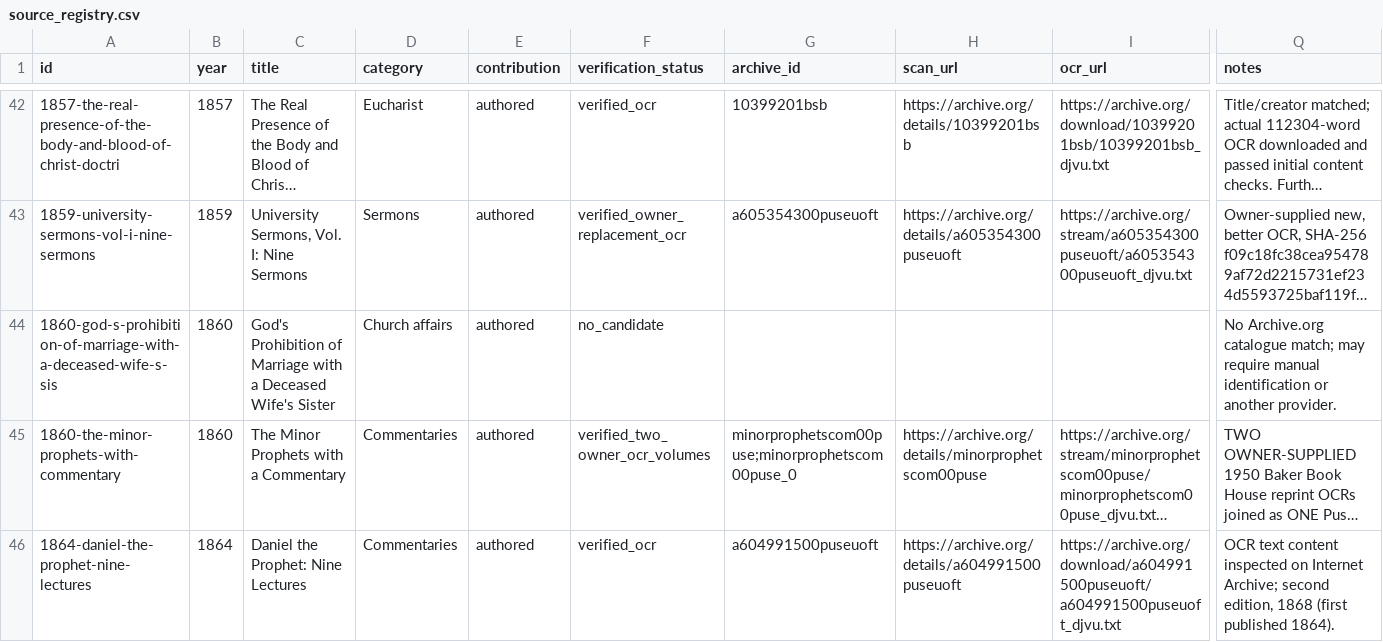
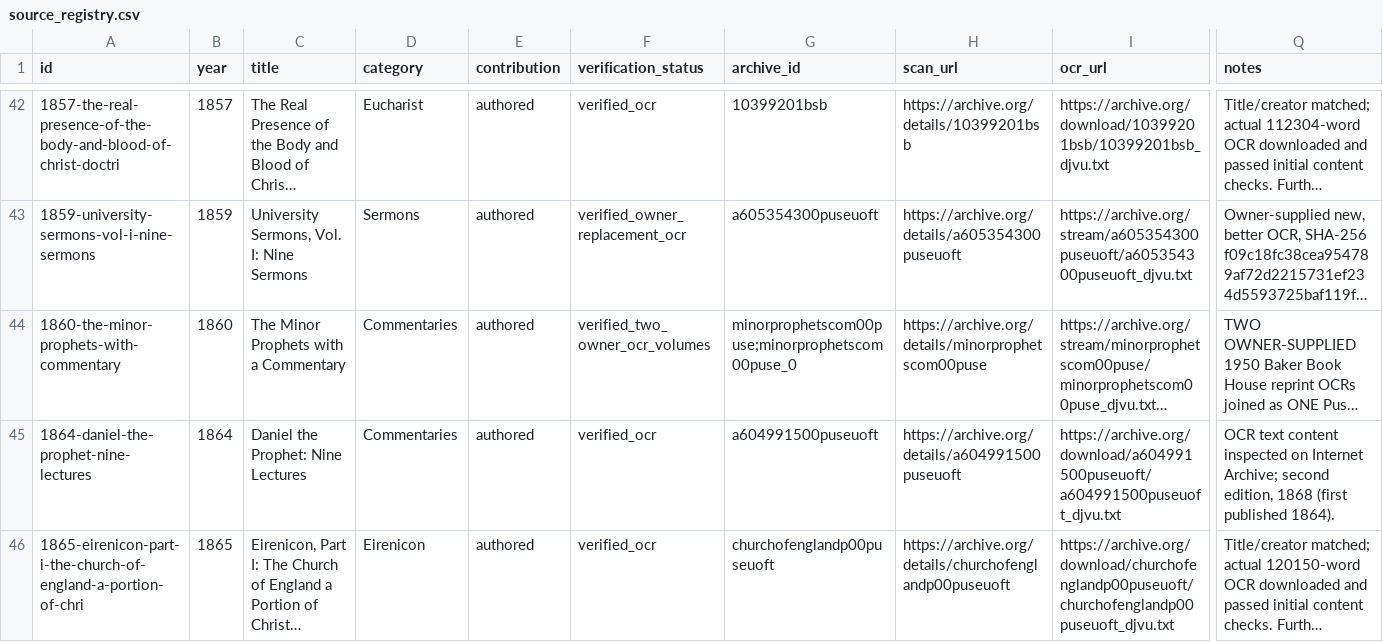
Before and after one commit to benfordeveloping/pusey-corpus, a CSV file: data/source_registry.csv, drawn as a sheet; only a part is shown, gaps mark what is left out; the shorter side is filled out with more unchanged rows; long unchanged cells end in …; rows hold the shown columns only; the diff names each change by its address in the sheet, - before the commit and + after, or states it on an @@ line.

Commit message:
Remove duplicate 1860 deceased-wife's-sister bibliography entry from main corpus

```diff
--- a/data/source_registry.csv
+++ b/data/source_registry.csv
-row 44: 1860-god-s-prohibition-of-marriage-with-a-deceased-wife-s-sis | 1860 | God's Prohibition of Marriage with a Deceased Wife's Sister | Church affairs | authored | no_candidate |  |  |  | No Archive.org catalogue match; may require manual identification or another provider.
```
Also changed, not shown: data/harvest_report.csv, 2 other files.
